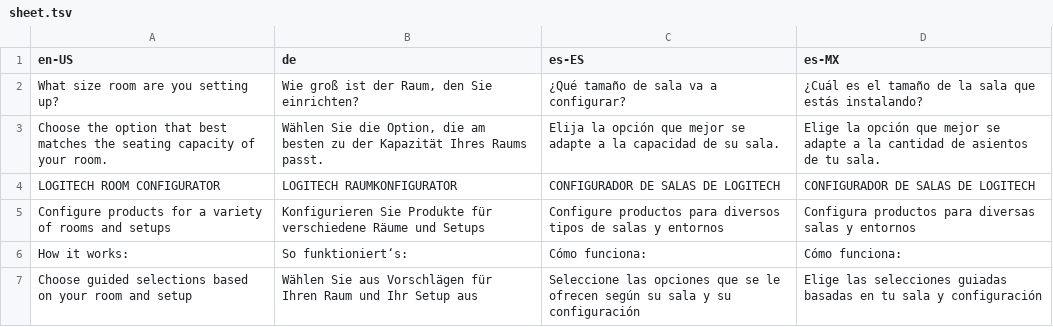
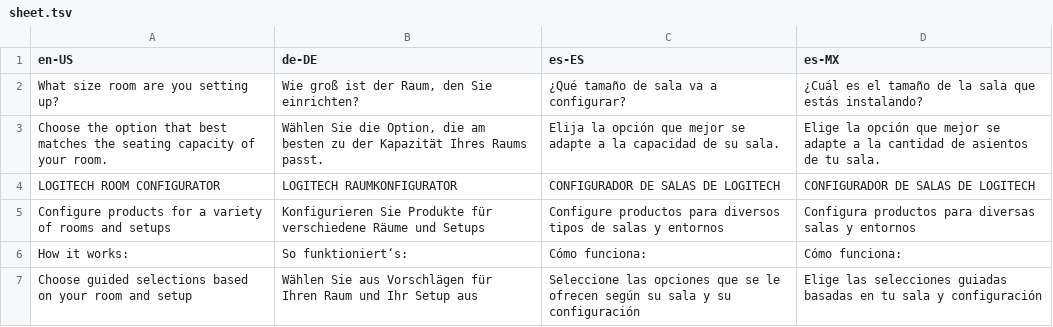
Before and after one commit to bnguyen1989/logitech-room, a TSV file: server/src/dataLang/sheet.tsv, drawn as a sheet; only a part is shown.

Commit message:
[ui_branch] update data lang description cards

```diff
--- a/server/src/dataLang/sheet.tsv
+++ b/server/src/dataLang/sheet.tsv
@@ -1,2 +1,2 @@
-en-US	de	es-ES	es-MX
+en-US	de-DE	es-ES	es-MX
 What size room are you setting up? 	Wie groß ist der Raum, den Sie einrichten?	¿Qué tamaño de sala va a configurar?	¿Cuál es el tamaño de la sala que estás instalando?
```
Also changed, not shown: 4 other files.
